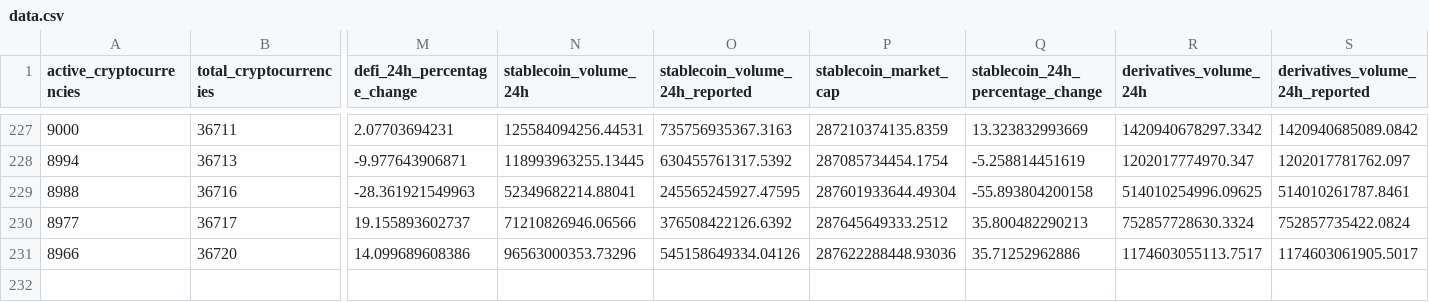
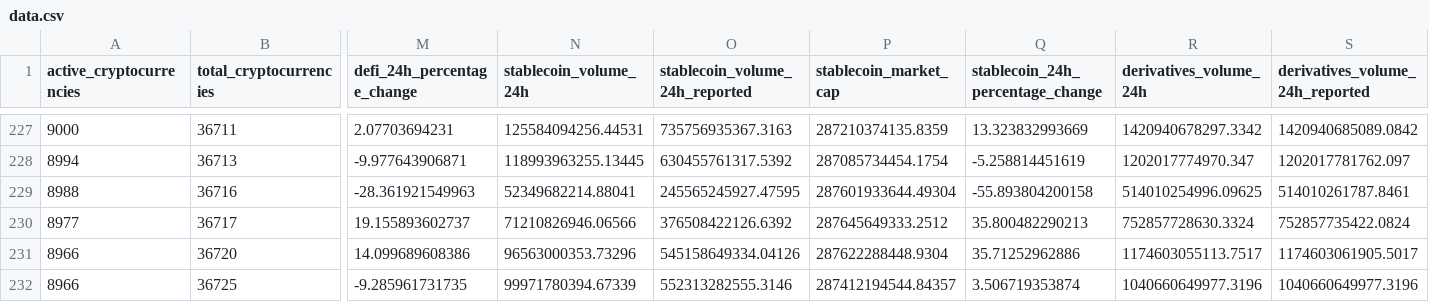
Before and after one commit to jorickdefraine/cmc-quotes-fetcher, a CSV file: data.csv, drawn as a sheet; only a part is shown, gaps mark what is left out; rows hold the shown columns only; the diff names each change by its address in the sheet, - before the commit and + after, or states it on an @@ line.

```diff
--- a/data.csv
+++ b/data.csv
-P231 (stablecoin_market_cap): 287622288448.93036
+P231 (stablecoin_market_cap): 287622288448.9304
+row 232: 8966 | 36725 | -9.285961731735 | 99971780394.67339 | 552313282555.3146 | 287412194544.84357 | 3.506719353874 | 1040660649977.3196 | 1040660649977.3196
```
